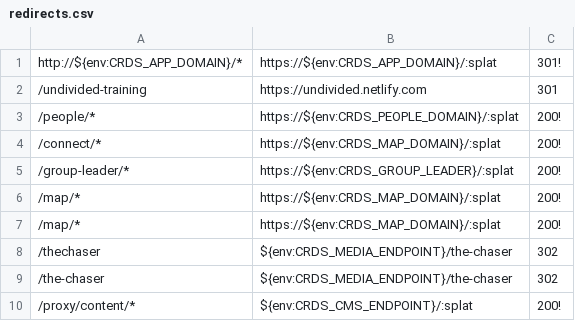
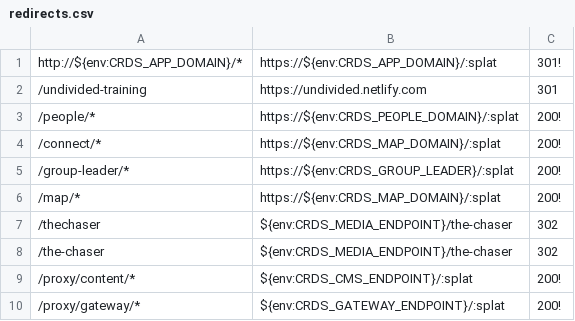
Before and after one commit to crdschurch/crds-net, a CSV file: redirects.csv, drawn as a sheet; only a part is shown; the shorter side is filled out with more unchanged rows; the diff names each change by its address in the sheet, - before the commit and + after, or states it on an @@ line.

Commit message:
removing duplicate redirect

```diff
--- a/redirects.csv
+++ b/redirects.csv
-row 7: /map/* | https://${env:CRDS_MAP_DOMAIN}/:splat | 200!
```
Also changed, not shown: 19 other files.
